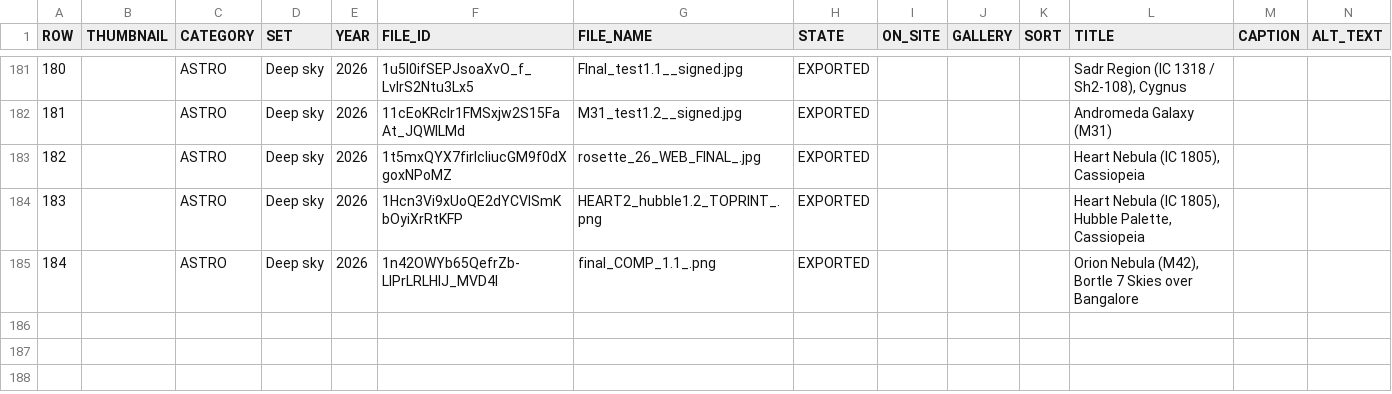
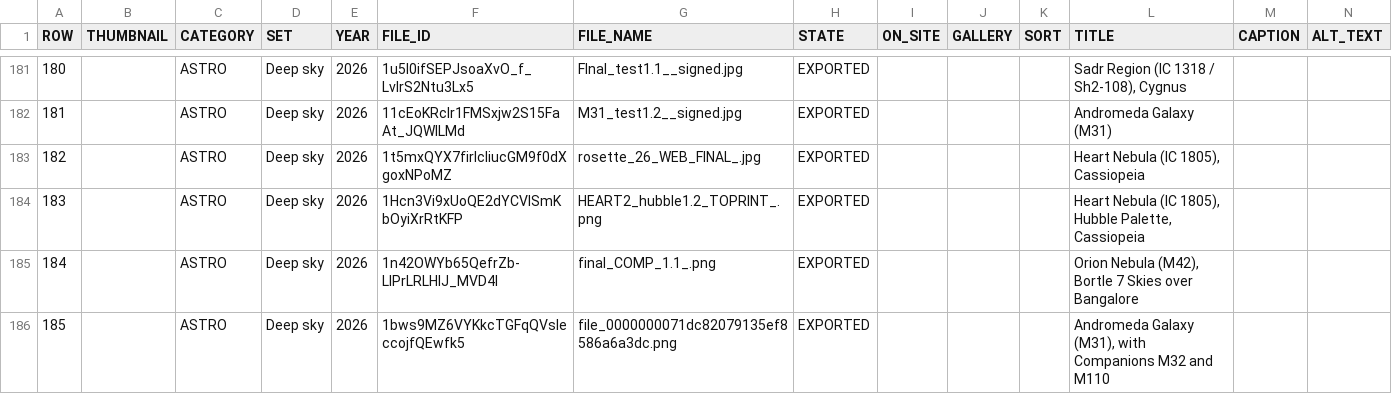
Before and after one commit to pixeljoy1/pixelphoto2026_, a CSV file: src/data/library.csv, drawn as a sheet; only a part is shown, gaps mark what is left out.

```diff
--- a/src/data/library.csv
+++ b/src/data/library.csv
@@ -185 +185,2 @@ ROW,THUMBNAIL,CATEGORY,SET,YEAR,FILE_ID,FILE_NAME,STATE,ON_SITE,GALLERY,SORT,TIT
 184,,ASTRO,Deep sky,2026,1n42OWYb65QefrZb-LIPrLRLHlJ_MVD4l,final_COMP_1.1_.png,EXPORTED,,,,"Orion Nebula (M42), Bortle 7 Skies over Bangalore",,
+185,,ASTRO,Deep sky,2026,1bws9MZ6VYKkcTGFqQVsleccojfQEwfk5,file_0000000071dc82079135ef8586a6a3dc.png,EXPORTED,,,,"Andromeda Galaxy (M31), with Companions M32 and M110",,
```
Also changed, not shown: 4 other files.
